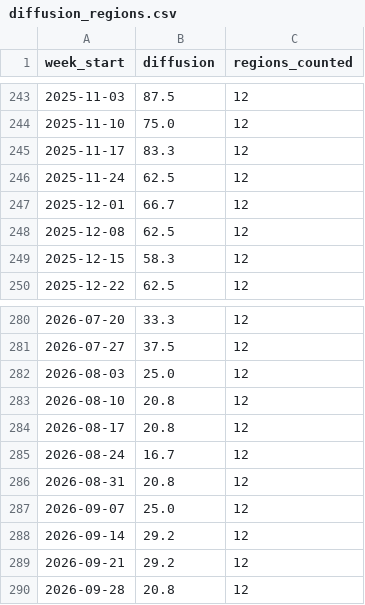
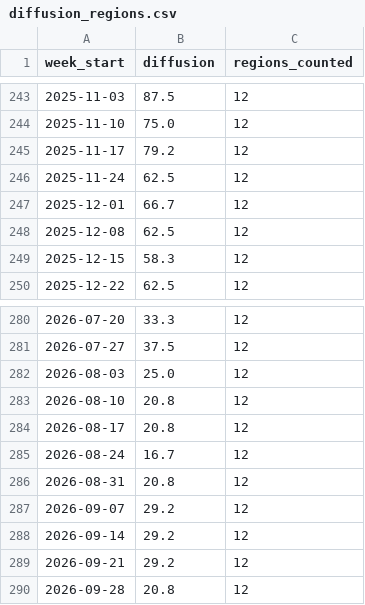
Before and after one commit to appointeduk-cyber/appointed-data, a CSV file: docs/data/diffusion_regions.csv, drawn as a sheet; only a part is shown, gaps mark what is left out.

```diff
--- a/docs/data/diffusion_regions.csv
+++ b/docs/data/diffusion_regions.csv
@@ -244,3 +244,3 @@ week_start,diffusion,regions_counted
 2025-11-10,75.0,12
-2025-11-17,83.3,12
+2025-11-17,79.2,12
 2025-11-24,62.5,12
@@ -286,3 +286,3 @@ week_start,diffusion,regions_counted
 2026-08-31,20.8,12
-2026-09-07,25.0,12
+2026-09-07,29.2,12
 2026-09-14,29.2,12
```
Also changed, not shown: docs/data/index_regional.csv, docs/data/monthly_england_wales.csv, 4 other files.
